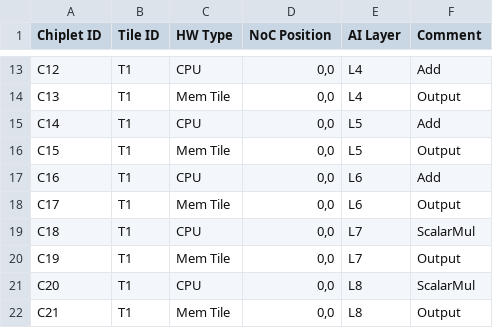
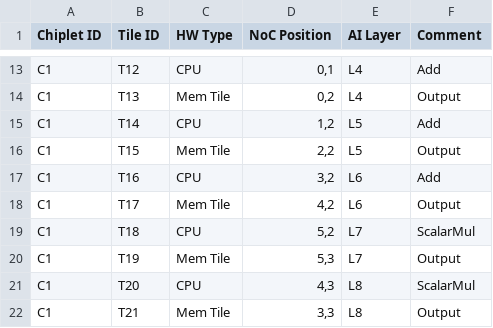
Before and after one commit to mec-UMN/HISIM, a CSV file: HISIM-SystolicArray/Chip_Map_Attention.csv, drawn as a sheet; only a part is shown, gaps mark what is left out; the diff covers the shown part only; the diff names each change by its address in the sheet, - before the commit and + after, or states it on an @@ line.

```diff
--- a/HISIM-SystolicArray/Chip_Map_Attention.csv
+++ b/HISIM-SystolicArray/Chip_Map_Attention.csv
-A13 (Chiplet ID): C12
+A13 (Chiplet ID): C1
-B13 (Tile ID): T1
+B13 (Tile ID): T12
-D13 (NoC Position): 0,0
+D13 (NoC Position): 0,1
-A14 (Chiplet ID): C13
+A14 (Chiplet ID): C1
-B14 (Tile ID): T1
+B14 (Tile ID): T13
-D14 (NoC Position): 0,0
+D14 (NoC Position): 0,2
-A15 (Chiplet ID): C14
+A15 (Chiplet ID): C1
-B15 (Tile ID): T1
+B15 (Tile ID): T14
-D15 (NoC Position): 0,0
+D15 (NoC Position): 1,2
-A16 (Chiplet ID): C15
+A16 (Chiplet ID): C1
-B16 (Tile ID): T1
+B16 (Tile ID): T15
-D16 (NoC Position): 0,0
+D16 (NoC Position): 2,2
-A17 (Chiplet ID): C16
+A17 (Chiplet ID): C1
-B17 (Tile ID): T1
+B17 (Tile ID): T16
-D17 (NoC Position): 0,0
+D17 (NoC Position): 3,2
-A18 (Chiplet ID): C17
+A18 (Chiplet ID): C1
-B18 (Tile ID): T1
+B18 (Tile ID): T17
-D18 (NoC Position): 0,0
+D18 (NoC Position): 4,2
-A19 (Chiplet ID): C18
+A19 (Chiplet ID): C1
-B19 (Tile ID): T1
+B19 (Tile ID): T18
-D19 (NoC Position): 0,0
+D19 (NoC Position): 5,2
-A20 (Chiplet ID): C19
+A20 (Chiplet ID): C1
-B20 (Tile ID): T1
+B20 (Tile ID): T19
-D20 (NoC Position): 0,0
+D20 (NoC Position): 5,3
-A21 (Chiplet ID): C20
+A21 (Chiplet ID): C1
-B21 (Tile ID): T1
+B21 (Tile ID): T20
-D21 (NoC Position): 0,0
+D21 (NoC Position): 4,3
-A22 (Chiplet ID): C21
+A22 (Chiplet ID): C1
-B22 (Tile ID): T1
+B22 (Tile ID): T21
-D22 (NoC Position): 0,0
+D22 (NoC Position): 3,3
```
Also changed, not shown: 57 edited cells elsewhere in this file, HISIM-SystolicArray/Module_1_Compute/HISIM_2_0_Files/HW_configs/Mem_Spec_Attention.csv, HISIM-SystolicArray/Module_1_Compute/HISIM_2_0_Files/HW_configs/SA_Spec_Attention.csv, 3 other files.
